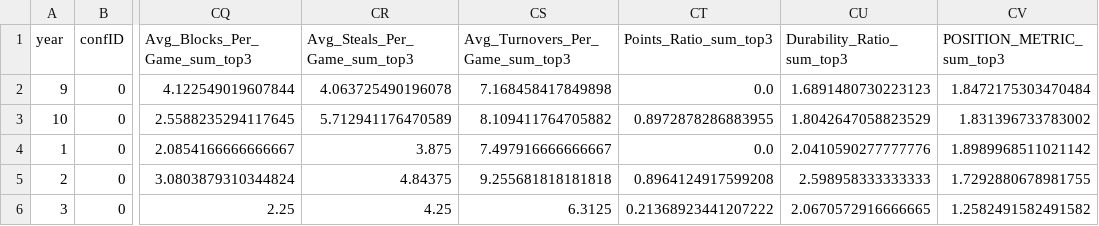
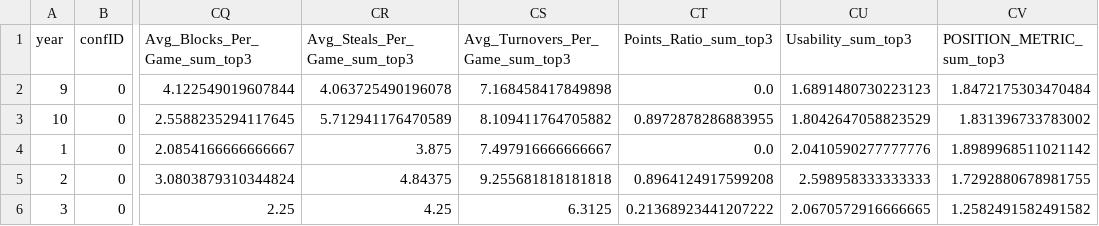
Before and after one commit to jogp10/WnbaPlayoffsPredicting, a CSV file: prep_data/teams_df4.csv, drawn as a sheet; only a part is shown, gaps mark what is left out; the diff names each change by its address in the sheet, - before the commit and + after, or states it on an @@ line.

```diff
--- a/prep_data/teams_df4.csv
+++ b/prep_data/teams_df4.csv
-CU1: Durability_Ratio_sum_top3
+CU1: Usability_sum_top3
```
Also changed, not shown: prep_data/teams_df.csv, prep_data/teams_df3.csv, 15 other files.
